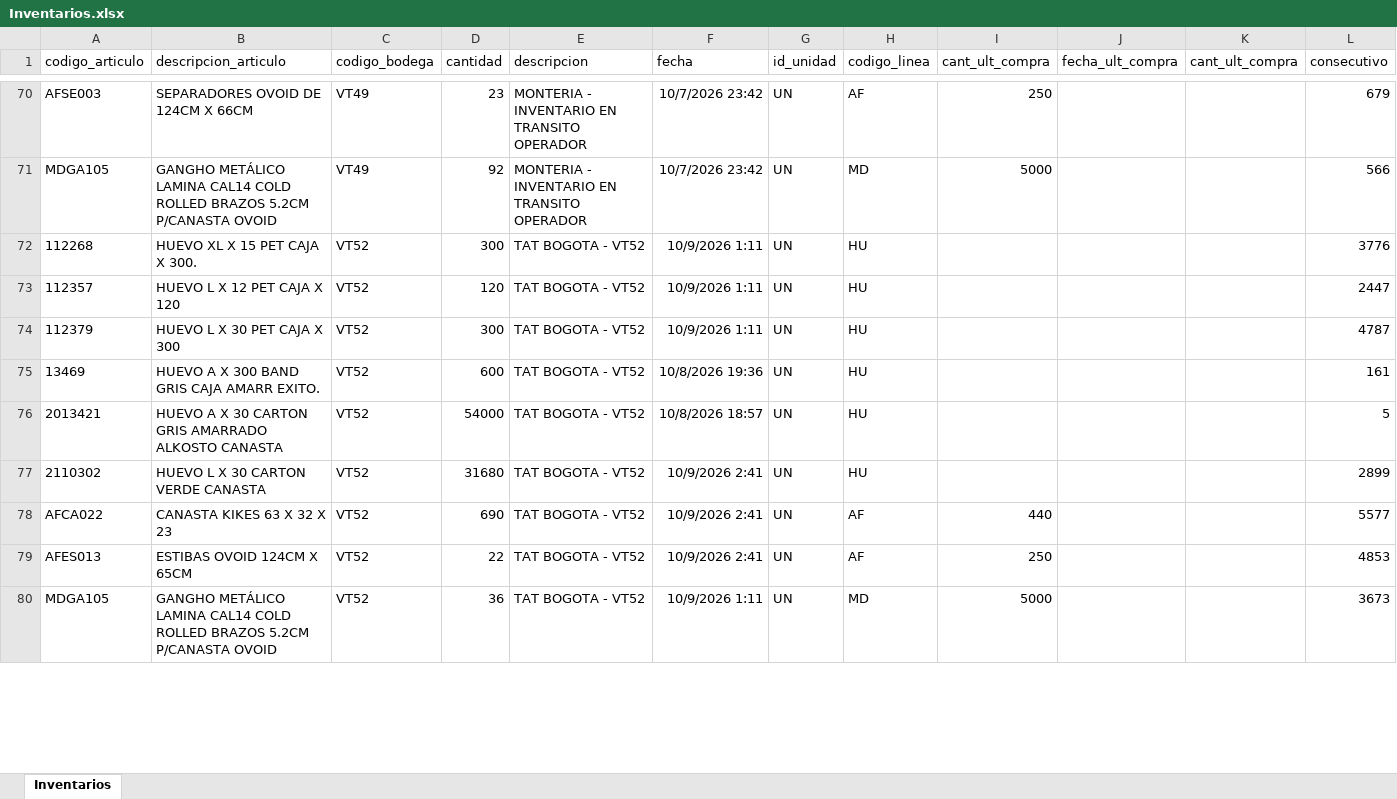
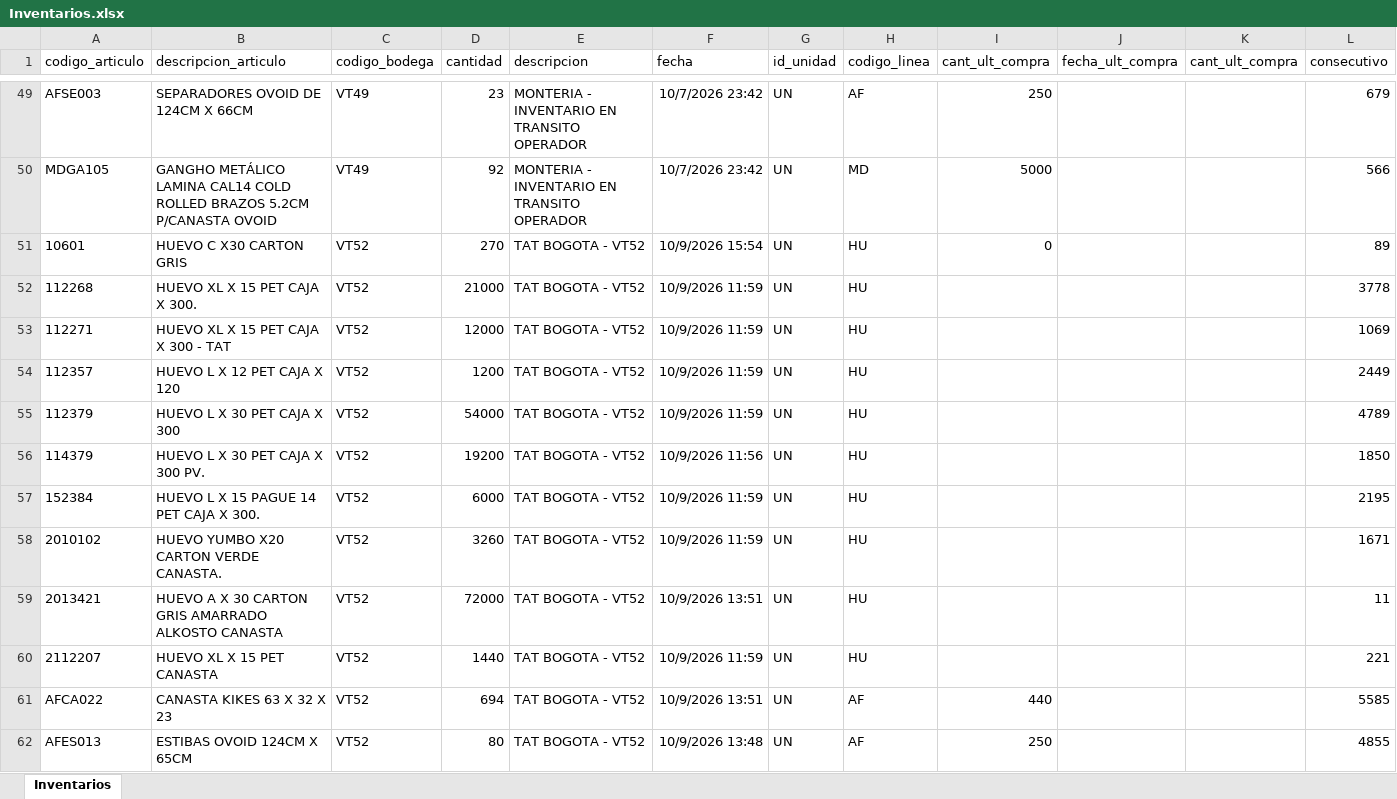
Before and after one commit to CamiVargas25/Inventarios, an Excel workbook: Inventarios.xlsx, sheet Inventarios, drawn as a sheet; only a part is shown, gaps mark what is left out; values as stored, in another font and other column widths than the file's, no borders; removed rows and columns are numbered as before the commit, all else as after; the diff covers the shown part only; the diff names each change by its address in the sheet, - before the commit and + after, or states it on an @@ line.

```diff
--- a/Inventarios.xlsx (sheet Inventarios)
+++ b/Inventarios.xlsx (sheet Inventarios)
+row 51: 10601 | HUEVO C X30 CARTON GRIS | VT52 | 270 | TAT BOGOTA - VT52 | 10/9/2026 15:54 | UN | HU | 0 |  |  | 89
-D52 (cantidad): 300
+D52 (cantidad): 21000
-F52 (fecha): 10/9/2026 1:11
+F52 (fecha): 10/9/2026 11:59
-L52 (consecutivo): 3776
+L52 (consecutivo): 3778
+row 53: 112271 | HUEVO XL X 15 PET CAJA X 300 - TAT | VT52 | 12000 | TAT BOGOTA - VT52 | 10/9/2026 11:59 | UN | HU |  |  |  | 1069
-D54 (cantidad): 120
+D54 (cantidad): 1200
-F54:F55 (fecha): 10/9/2026 1:11
+F54:F55 (fecha): 10/9/2026 11:59
-L54 (consecutivo): 2447
+L54 (consecutivo): 2449
-D55 (cantidad): 300
+D55 (cantidad): 54000
-L55 (consecutivo): 4787
+L55 (consecutivo): 4789
-A56 (codigo_articulo): 13469
+A56 (codigo_articulo): 114379
-B56 (descripcion_articulo): HUEVO A X 300 BAND GRIS CAJA AMARR EXITO.
+B56 (descripcion_articulo): HUEVO L X 30 PET CAJA X 300 PV.
-D56 (cantidad): 600
+D56 (cantidad): 19200
-F56 (fecha): 10/8/2026 19:36
+F56 (fecha): 10/9/2026 11:56
-L56 (consecutivo): 161
+L56 (consecutivo): 1850
+row 57: 152384 | HUEVO L X 15 PAGUE 14 PET CAJA X 300. | VT52 | 6000 | TAT BOGOTA - VT52 | 10/9/2026 11:59 | UN | HU |  |  |  | 2195
+row 58: 2010102 | HUEVO YUMBO X20 CARTON VERDE CANASTA. | VT52 | 3260 | TAT BOGOTA - VT52 | 10/9/2026 11:59 | UN | HU |  |  |  | 1671
-D59 (cantidad): 54000
+D59 (cantidad): 72000
-F59 (fecha): 10/8/2026 18:57
+F59 (fecha): 10/9/2026 13:51
-L59 (consecutivo): 5
+L59 (consecutivo): 11
-A60 (codigo_articulo): 2110302
+A60 (codigo_articulo): 2112207
-B60 (descripcion_articulo): HUEVO L X 30 CARTON VERDE CANASTA
+B60 (descripcion_articulo): HUEVO XL X 15 PET CANASTA
-D60 (cantidad): 31680
+D60 (cantidad): 1440
-F60 (fecha): 10/9/2026 2:41
+F60 (fecha): 10/9/2026 11:59
-L60 (consecutivo): 2899
+L60 (consecutivo): 221
-D61 (cantidad): 690
+D61 (cantidad): 694
-F61 (fecha): 10/9/2026 2:41
+F61 (fecha): 10/9/2026 13:51
-L61 (consecutivo): 5577
+L61 (consecutivo): 5585
-D62 (cantidad): 22
+D62 (cantidad): 80
-F62 (fecha): 10/9/2026 2:41
+F62 (fecha): 10/9/2026 13:48
-L62 (consecutivo): 4853
+L62 (consecutivo): 4855
-row 80: MDGA105 | GANGHO METÁLICO LAMINA CAL14 COLD ROLLED BRAZOS 5.2CM P/CANASTA OVOID | VT52 | 36 | TAT BOGOTA - VT52 | 10/9/2026 1:11 | UN | MD | 5000 |  |  | 3673
```
Also changed, not shown: 40 added rows, 51 removed rows and 106 edited cells elsewhere in this sheet, BD Rupturas.xlsx, 1 other file.
